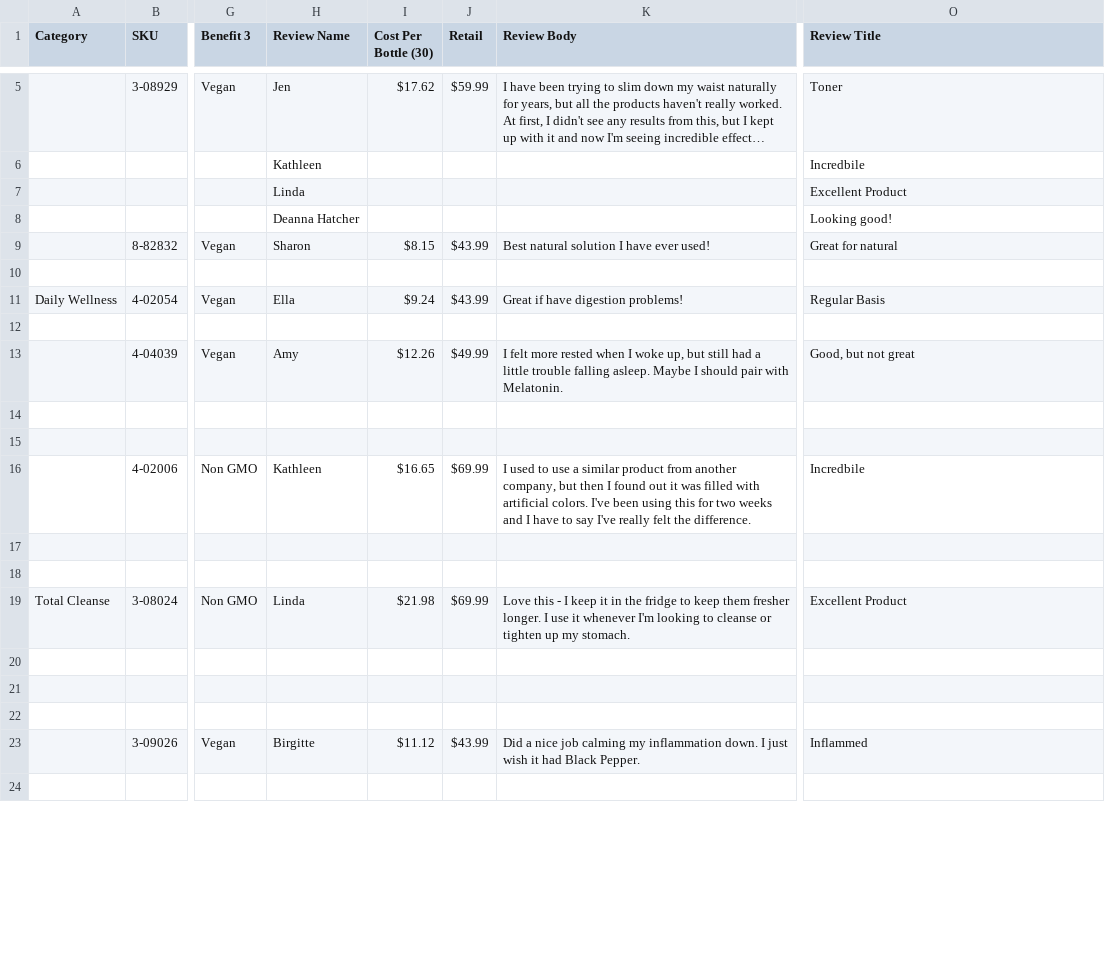
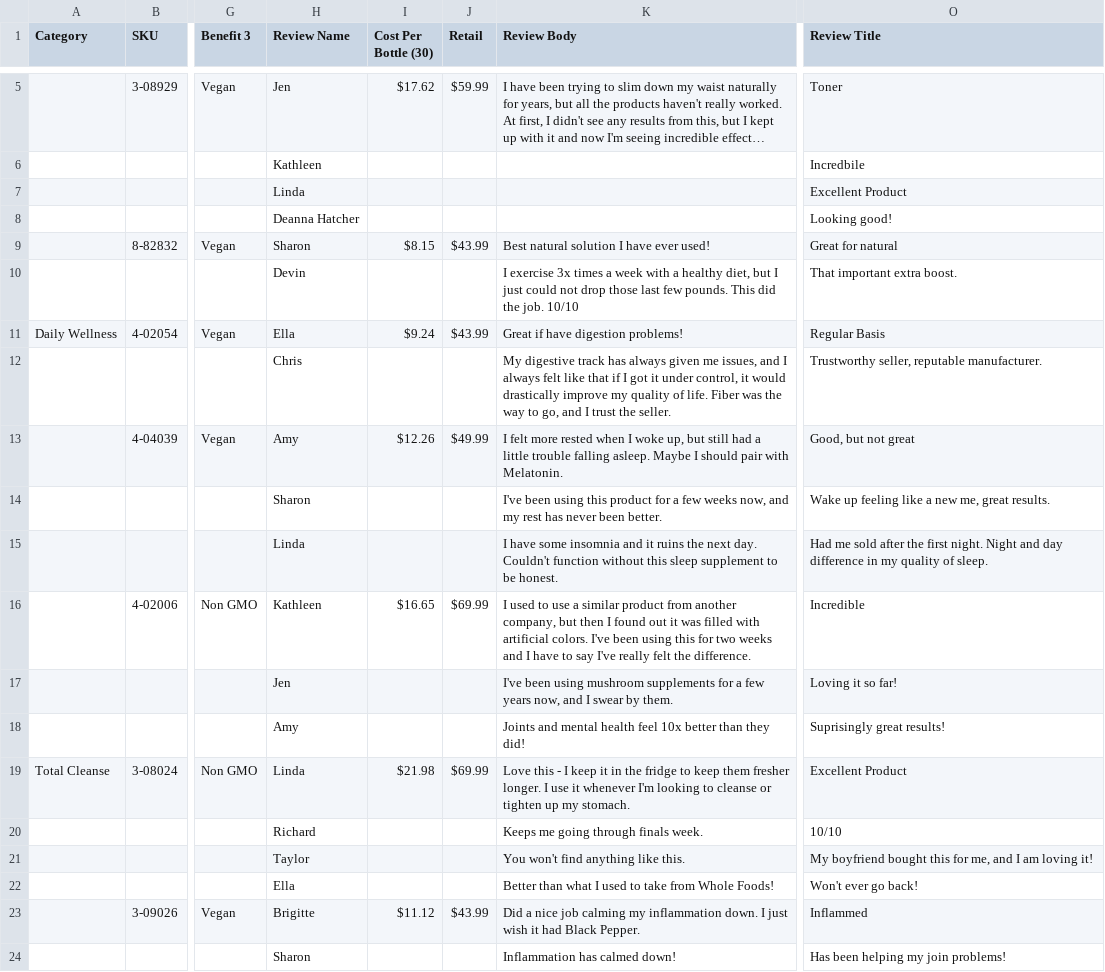
Before and after one commit to amatthi/Genesus, a CSV file: storage/csv/Genesus Data & Formula's - Input Data Sheet.csv, drawn as a sheet; only a part is shown, gaps mark what is left out; long unchanged cells end in …; the diff covers the shown part only; the diff names each change by its address in the sheet, - before the commit and + after, or states it on an @@ line.

```diff
--- a/storage/csv/Genesus Data & Formula's - Input Data Sheet.csv
+++ b/storage/csv/Genesus Data & Formula's - Input Data Sheet.csv
-H10 (Review Name): (empty)
+H10 (Review Name): Devin
-K10 (Review Body): (empty)
+K10 (Review Body): I exercise 3x times a week with a healthy diet, but I just could not drop those last few pounds. This did the job. 10/10
-O10 (Review Title): (empty)
+O10 (Review Title): That important extra boost.
-H12 (Review Name): (empty)
+H12 (Review Name): Chris
-K12 (Review Body): (empty)
+K12 (Review Body): My digestive track has always given me issues, and I always felt like that if I got it under control, it would drastically improve my quality of life. Fiber was the way to go, and I trust the seller.
-O12 (Review Title): (empty)
+O12 (Review Title): Trustworthy seller, reputable manufacturer.
-H14 (Review Name): (empty)
+H14 (Review Name): Sharon
-K14 (Review Body): (empty)
+K14 (Review Body): I've been using this product for a few weeks now, and my rest has never been better.
-O14 (Review Title): (empty)
+O14 (Review Title): Wake up feeling like a new me, great results.
-H15 (Review Name): (empty)
+H15 (Review Name): Linda
-K15 (Review Body): (empty)
+K15 (Review Body): I have some insomnia and it ruins the next day. Couldn't function without this sleep supplement to be honest.
-O15 (Review Title): (empty)
+O15 (Review Title): Had me sold after the first night. Night and day difference in my quality of sleep.
-O16 (Review Title): Incredbile
+O16 (Review Title): Incredible
-H17 (Review Name): (empty)
+H17 (Review Name): Jen
-K17 (Review Body): (empty)
+K17 (Review Body): I've been using mushroom supplements for a few years now, and I swear by them.
-O17 (Review Title): (empty)
+O17 (Review Title): Loving it so far!
-H18 (Review Name): (empty)
+H18 (Review Name): Amy
-K18 (Review Body): (empty)
+K18 (Review Body): Joints and mental health feel 10x better than they did!
-O18 (Review Title): (empty)
+O18 (Review Title): Suprisingly great results!
-H20 (Review Name): (empty)
+H20 (Review Name): Richard
-K20 (Review Body): (empty)
+K20 (Review Body): Keeps me going through finals week.
-O20 (Review Title): (empty)
+O20 (Review Title): 10/10
-H21 (Review Name): (empty)
+H21 (Review Name): Taylor
-K21 (Review Body): (empty)
+K21 (Review Body): You won't find anything like this.
-O21 (Review Title): (empty)
+O21 (Review Title): My boyfriend bought this for me, and I am loving it!
-H22 (Review Name): (empty)
+H22 (Review Name): Ella
-K22 (Review Body): (empty)
+K22 (Review Body): Better than what I used to take from Whole Foods!
-O22 (Review Title): (empty)
+O22 (Review Title): Won't ever go back!
-H23 (Review Name): Birgitte
+H23 (Review Name): Brigitte
-H24 (Review Name): (empty)
+H24 (Review Name): Sharon
-K24 (Review Body): (empty)
+K24 (Review Body): Inflammation has calmed down!
-O24 (Review Title): (empty)
+O24 (Review Title): Has been helping my join problems!
```
Also changed, not shown: 2 added rows and 17 edited cells elsewhere in this file, 4 other files.
